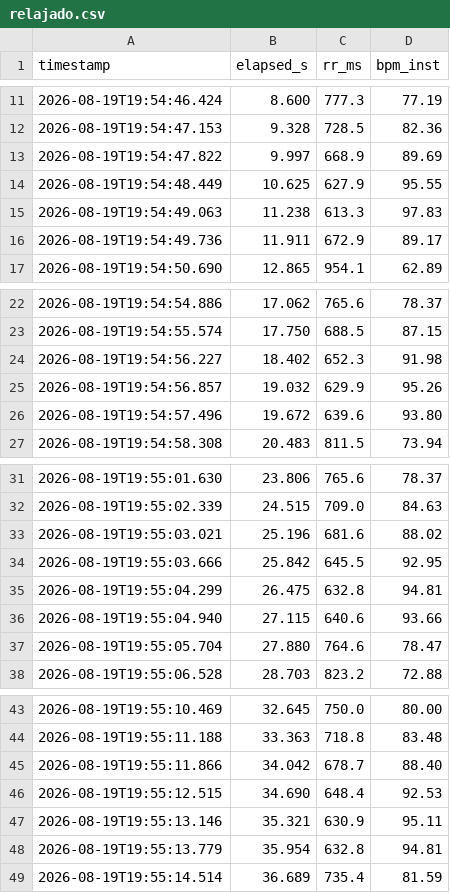
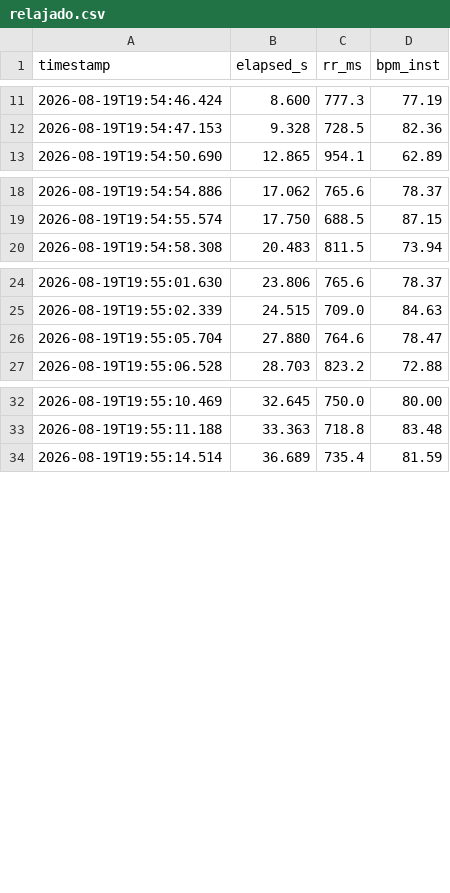
Before and after one commit to mcmartnez02-netizen/TFMMAMEN, a CSV file: AplicacionExposicion/data/relajado.csv, drawn as a sheet; only a part is shown, gaps mark what is left out; the diff covers the shown part only; the diff names each change by its address in the sheet, - before the commit and + after, or states it on an @@ line.

```diff
--- a/AplicacionExposicion/data/relajado.csv
+++ b/AplicacionExposicion/data/relajado.csv
-row 13: 2026-08-19T19:54:47.822 | 9.997 | 668.9 | 89.69
-row 14: 2026-08-19T19:54:48.449 | 10.625 | 627.9 | 95.55
-row 15: 2026-08-19T19:54:49.063 | 11.238 | 613.3 | 97.83
-row 16: 2026-08-19T19:54:49.736 | 11.911 | 672.9 | 89.17
-row 24: 2026-08-19T19:54:56.227 | 18.402 | 652.3 | 91.98
-row 25: 2026-08-19T19:54:56.857 | 19.032 | 629.9 | 95.26
-row 26: 2026-08-19T19:54:57.496 | 19.672 | 639.6 | 93.80
-row 33: 2026-08-19T19:55:03.021 | 25.196 | 681.6 | 88.02
-row 34: 2026-08-19T19:55:03.666 | 25.842 | 645.5 | 92.95
-row 35: 2026-08-19T19:55:04.299 | 26.475 | 632.8 | 94.81
-row 36: 2026-08-19T19:55:04.940 | 27.115 | 640.6 | 93.66
-row 45: 2026-08-19T19:55:11.866 | 34.042 | 678.7 | 88.40
-row 46: 2026-08-19T19:55:12.515 | 34.690 | 648.4 | 92.53
-row 47: 2026-08-19T19:55:13.146 | 35.321 | 630.9 | 95.11
-row 48: 2026-08-19T19:55:13.779 | 35.954 | 632.8 | 94.81
```
Also changed, not shown: 15 removed rows and 1 edited cell elsewhere in this file, AplicacionExposicion/data_legacy/estresado.csv, AplicacionExposicion/data_legacy/sensible.csv, 8 other files.
